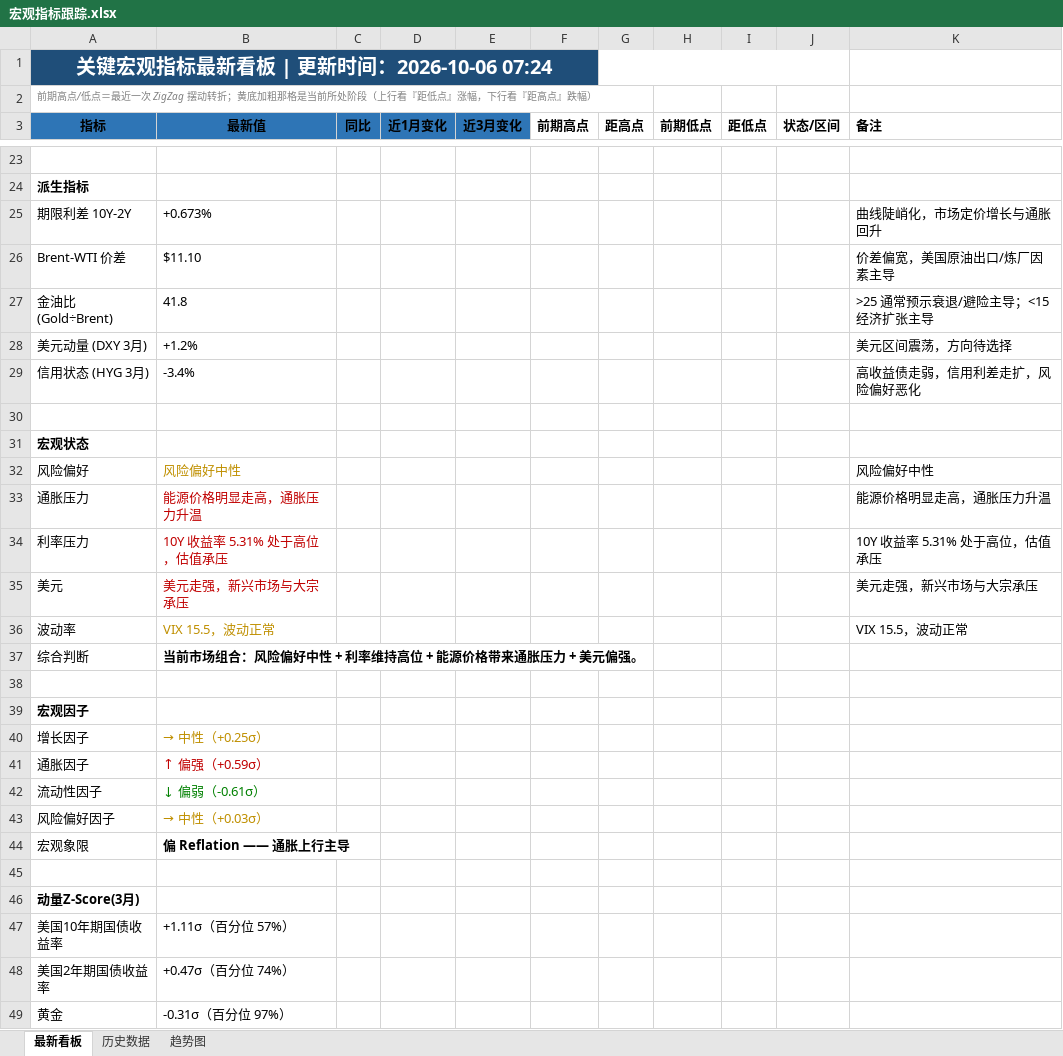
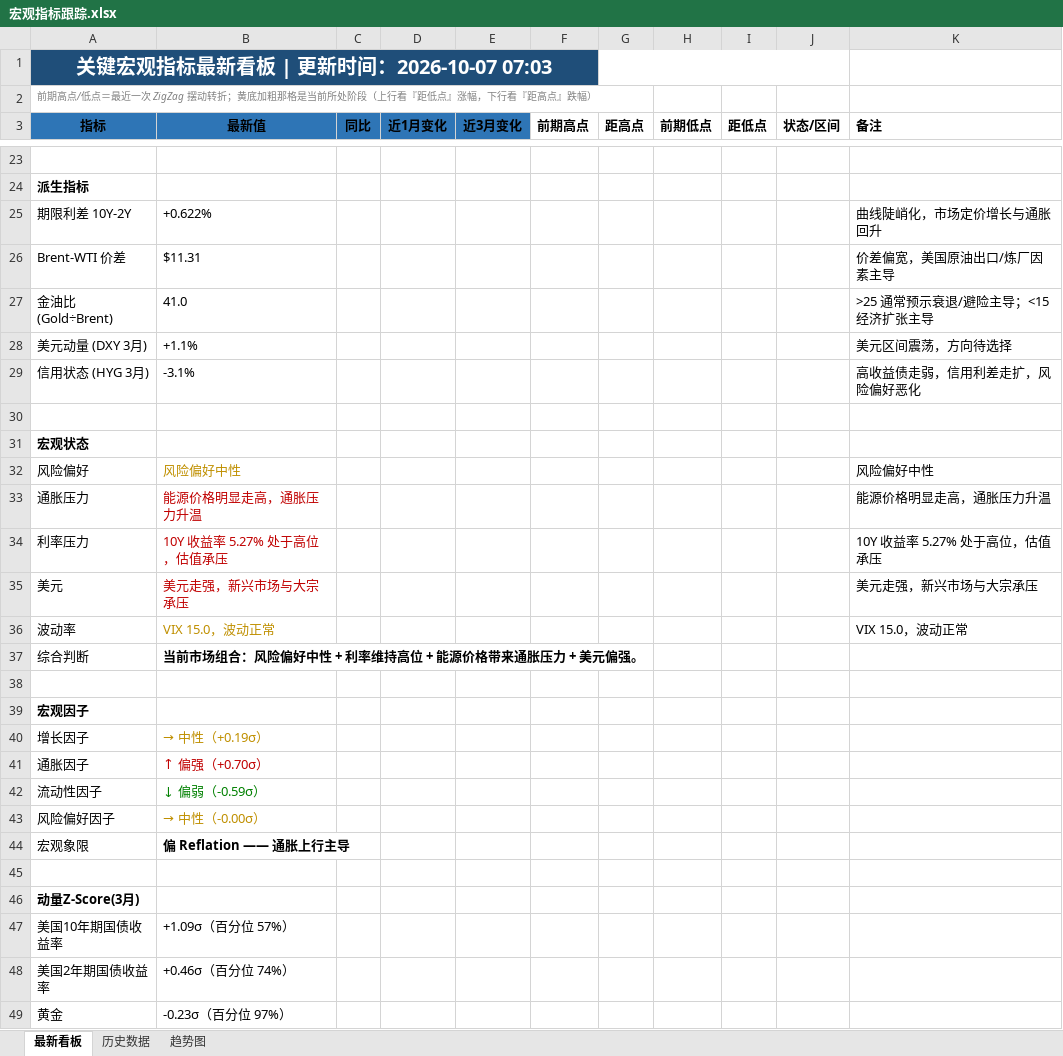
Before and after one commit to Mussi2020/macro-tracker, an Excel workbook: 宏观指标跟踪.xlsx, sheet 最新看板, drawn as a sheet; only a part is shown, gaps mark what is left out; values as stored, in another font and other column widths than the file's, no borders; the diff covers the shown part only; the diff names each change by its address in the sheet, - before the commit and + after, or states it on an @@ line.

```diff
--- a/宏观指标跟踪.xlsx (sheet 最新看板)
+++ b/宏观指标跟踪.xlsx (sheet 最新看板)
-A1 (指标): 关键宏观指标最新看板 | 更新时间：2026-10-06 07:24
+A1 (指标): 关键宏观指标最新看板 | 更新时间：2026-10-07 07:03
-B25 (最新值): +0.673%
+B25 (最新值): +0.622%
-B26 (最新值): $11.10
+B26 (最新值): $11.31
-B27 (最新值): 41.8
+B27 (最新值): 41.0
-B28 (最新值): +1.2%
+B28 (最新值): +1.1%
-B29 (最新值): -3.4%
+B29 (最新值): -3.1%
-B34 (最新值): 10Y 收益率 5.31% 处于高位，估值承压
+B34 (最新值): 10Y 收益率 5.27% 处于高位，估值承压
-K34 (备注): 10Y 收益率 5.31% 处于高位，估值承压
+K34 (备注): 10Y 收益率 5.27% 处于高位，估值承压
-B36 (最新值): VIX 15.5，波动正常
+B36 (最新值): VIX 15.0，波动正常
-K36 (备注): VIX 15.5，波动正常
+K36 (备注): VIX 15.0，波动正常
-B40 (最新值): → 中性（+0.25σ）
+B40 (最新值): → 中性（+0.19σ）
-B41 (最新值): ↑ 偏强（+0.59σ）
+B41 (最新值): ↑ 偏强（+0.70σ）
-B42 (最新值): ↓ 偏弱（-0.61σ）
+B42 (最新值): ↓ 偏弱（-0.59σ）
-B43 (最新值): → 中性（+0.03σ）
+B43 (最新值): → 中性（-0.00σ）
-B47 (最新值): +1.11σ（百分位 57%）
+B47 (最新值): +1.09σ（百分位 57%）
-B48 (最新值): +0.47σ（百分位 74%）
+B48 (最新值): +0.46σ（百分位 74%）
-B49 (最新值): -0.31σ（百分位 97%）
+B49 (最新值): -0.23σ（百分位 97%）
```
Also changed, not shown: 12 added rows, 12 removed rows, 12 edited cells and cell formats elsewhere in this sheet, sheet 历史数据, 1 other file.
